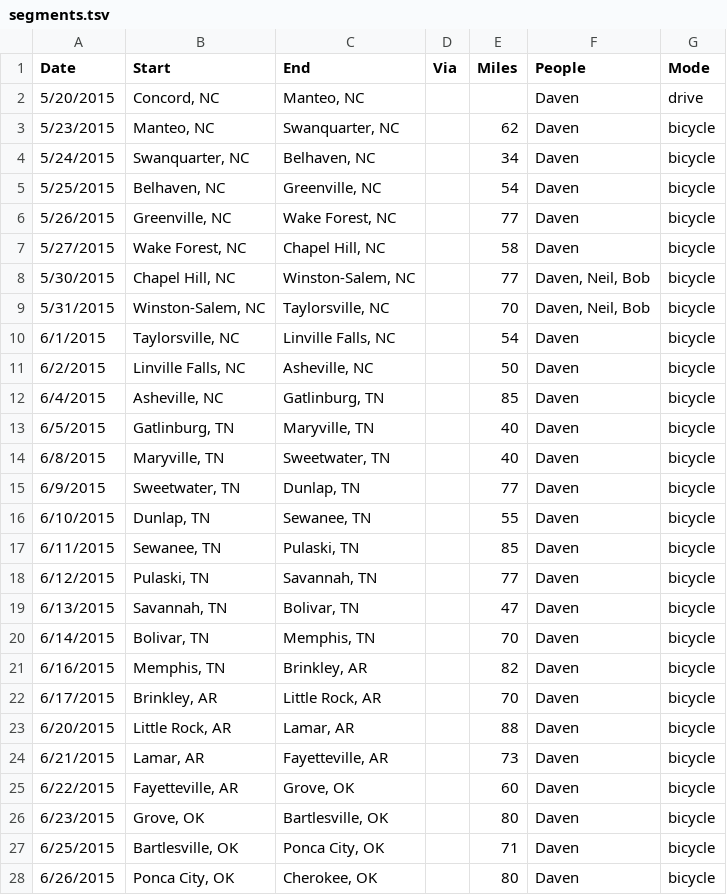
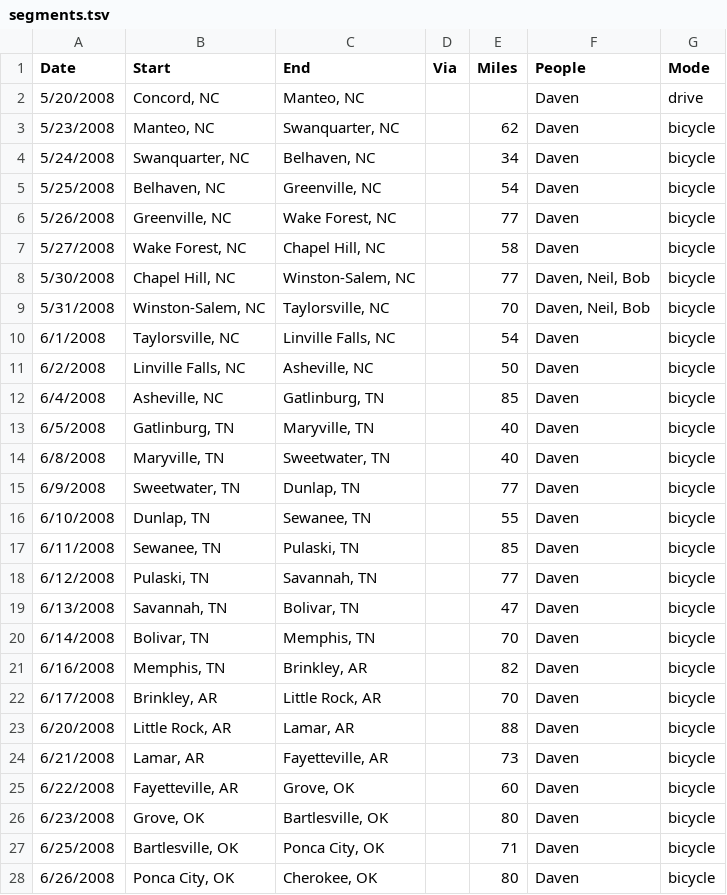
Before and after one commit to davenquinn/2008-trip, a TSV file: data/segments.tsv, drawn as a sheet; only a part is shown; the diff covers the shown part only.

Commit message:
Updated dates

```diff
--- a/data/segments.tsv
+++ b/data/segments.tsv
@@ -1,28 +1,28 @@
 Date	Start	End	Via	Miles	People	Mode
-5/20/2015	Concord, NC	Manteo, NC			Daven	drive
-5/23/2015	Manteo, NC	Swanquarter, NC		62	Daven	bicycle
-5/24/2015	Swanquarter, NC	Belhaven, NC		34	Daven	bicycle
-5/25/2015	Belhaven, NC	Greenville, NC		54	Daven	bicycle
-5/26/2015	Greenville, NC	Wake Forest, NC		77	Daven	bicycle
-5/27/2015	Wake Forest, NC	Chapel Hill, NC		58	Daven	bicycle
-5/30/2015	Chapel Hill, NC	Winston-Salem, NC		77	Daven, Neil, Bob	bicycle
-5/31/2015	Winston-Salem, NC	Taylorsville, NC		70	Daven, Neil, Bob	bicycle
-6/1/2015	Taylorsville, NC	Linville Falls, NC		54	Daven	bicycle
-6/2/2015	Linville Falls, NC	Asheville, NC		50	Daven	bicycle
-6/4/2015	Asheville, NC	Gatlinburg, TN		85	Daven	bicycle
-6/5/2015	Gatlinburg, TN	Maryville, TN		40	Daven	bicycle
-6/8/2015	Maryville, TN	Sweetwater, TN		40	Daven	bicycle
-6/9/2015	Sweetwater, TN	Dunlap, TN		77	Daven	bicycle
-6/10/2015	Dunlap, TN	Sewanee, TN		55	Daven	bicycle
-6/11/2015	Sewanee, TN	Pulaski, TN		85	Daven	bicycle
-6/12/2015	Pulaski, TN	Savannah, TN		77	Daven	bicycle
-6/13/2015	Savannah, TN	Bolivar, TN		47	Daven	bicycle
-6/14/2015	Bolivar, TN	Memphis, TN		70	Daven	bicycle
-6/16/2015	Memphis, TN	Brinkley, AR		82	Daven	bicycle
-6/17/2015	Brinkley, AR	Little Rock, AR		70	Daven	bicycle
-6/20/2015	Little Rock, AR	Lamar, AR		88	Daven	bicycle
-6/21/2015	Lamar, AR	Fayetteville, AR		73	Daven	bicycle
-6/22/2015	Fayetteville, AR	Grove, OK		60	Daven	bicycle
-6/23/2015	Grove, OK	Bartlesville, OK		80	Daven	bicycle
-6/25/2015	Bartlesville, OK	Ponca City, OK		71	Daven	bicycle
-6/26/2015	Ponca City, OK	Cherokee, OK		80	Daven	bicycle
+5/20/2008	Concord, NC	Manteo, NC			Daven	drive
+5/23/2008	Manteo, NC	Swanquarter, NC		62	Daven	bicycle
+5/24/2008	Swanquarter, NC	Belhaven, NC		34	Daven	bicycle
+5/25/2008	Belhaven, NC	Greenville, NC		54	Daven	bicycle
+5/26/2008	Greenville, NC	Wake Forest, NC		77	Daven	bicycle
+5/27/2008	Wake Forest, NC	Chapel Hill, NC		58	Daven	bicycle
+5/30/2008	Chapel Hill, NC	Winston-Salem, NC		77	Daven, Neil, Bob	bicycle
+5/31/2008	Winston-Salem, NC	Taylorsville, NC		70	Daven, Neil, Bob	bicycle
+6/1/2008	Taylorsville, NC	Linville Falls, NC		54	Daven	bicycle
+6/2/2008	Linville Falls, NC	Asheville, NC		50	Daven	bicycle
+6/4/2008	Asheville, NC	Gatlinburg, TN		85	Daven	bicycle
+6/5/2008	Gatlinburg, TN	Maryville, TN		40	Daven	bicycle
+6/8/2008	Maryville, TN	Sweetwater, TN		40	Daven	bicycle
+6/9/2008	Sweetwater, TN	Dunlap, TN		77	Daven	bicycle
+6/10/2008	Dunlap, TN	Sewanee, TN		55	Daven	bicycle
+6/11/2008	Sewanee, TN	Pulaski, TN		85	Daven	bicycle
+6/12/2008	Pulaski, TN	Savannah, TN		77	Daven	bicycle
+6/13/2008	Savannah, TN	Bolivar, TN		47	Daven	bicycle
+6/14/2008	Bolivar, TN	Memphis, TN		70	Daven	bicycle
+6/16/2008	Memphis, TN	Brinkley, AR		82	Daven	bicycle
+6/17/2008	Brinkley, AR	Little Rock, AR		70	Daven	bicycle
+6/20/2008	Little Rock, AR	Lamar, AR		88	Daven	bicycle
+6/21/2008	Lamar, AR	Fayetteville, AR		73	Daven	bicycle
+6/22/2008	Fayetteville, AR	Grove, OK		60	Daven	bicycle
+6/23/2008	Grove, OK	Bartlesville, OK		80	Daven	bicycle
+6/25/2008	Bartlesville, OK	Ponca City, OK		71	Daven	bicycle
+6/26/2008	Ponca City, OK	Cherokee, OK		80	Daven	bicycle
```
Also changed, not shown: 24 edited cells elsewhere in this file.
